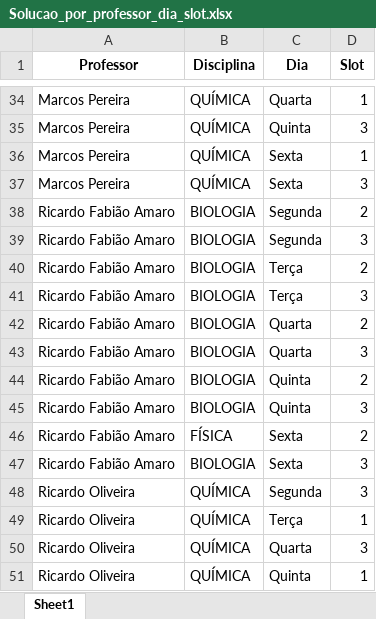
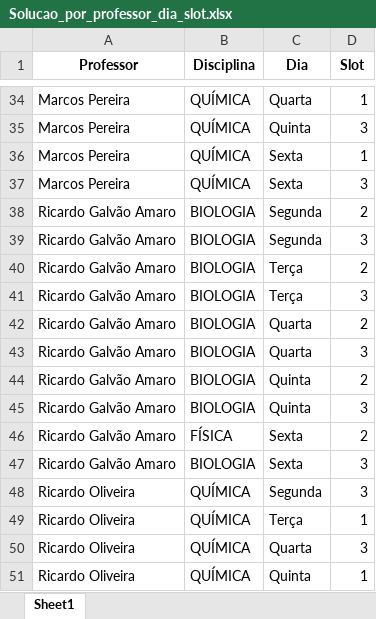
Before and after one commit to LuizH-Queiroz/AlocAi, an Excel workbook: src/solvers/School_timetabling_main/Solution/Solucao_por_professor_dia_slot.xlsx, sheet Sheet1, drawn as a sheet; only a part is shown, gaps mark what is left out; values as stored, in another font and other column widths than the file's, no borders; the diff names each change by its address in the sheet, - before the commit and + after, or states it on an @@ line.

```diff
--- a/src/solvers/School_timetabling_main/Solution/Solucao_por_professor_dia_slot.xlsx (sheet Sheet1)
+++ b/src/solvers/School_timetabling_main/Solution/Solucao_por_professor_dia_slot.xlsx (sheet Sheet1)
-A38:A47 (Professor): Ricardo Fabião Amaro
+A38:A47 (Professor): Ricardo Galvão Amaro
```
Also changed, not shown: src/solvers/School_timetabling_main/Solution/Solucao_por_dia_slot.xlsx, 9 other files.
